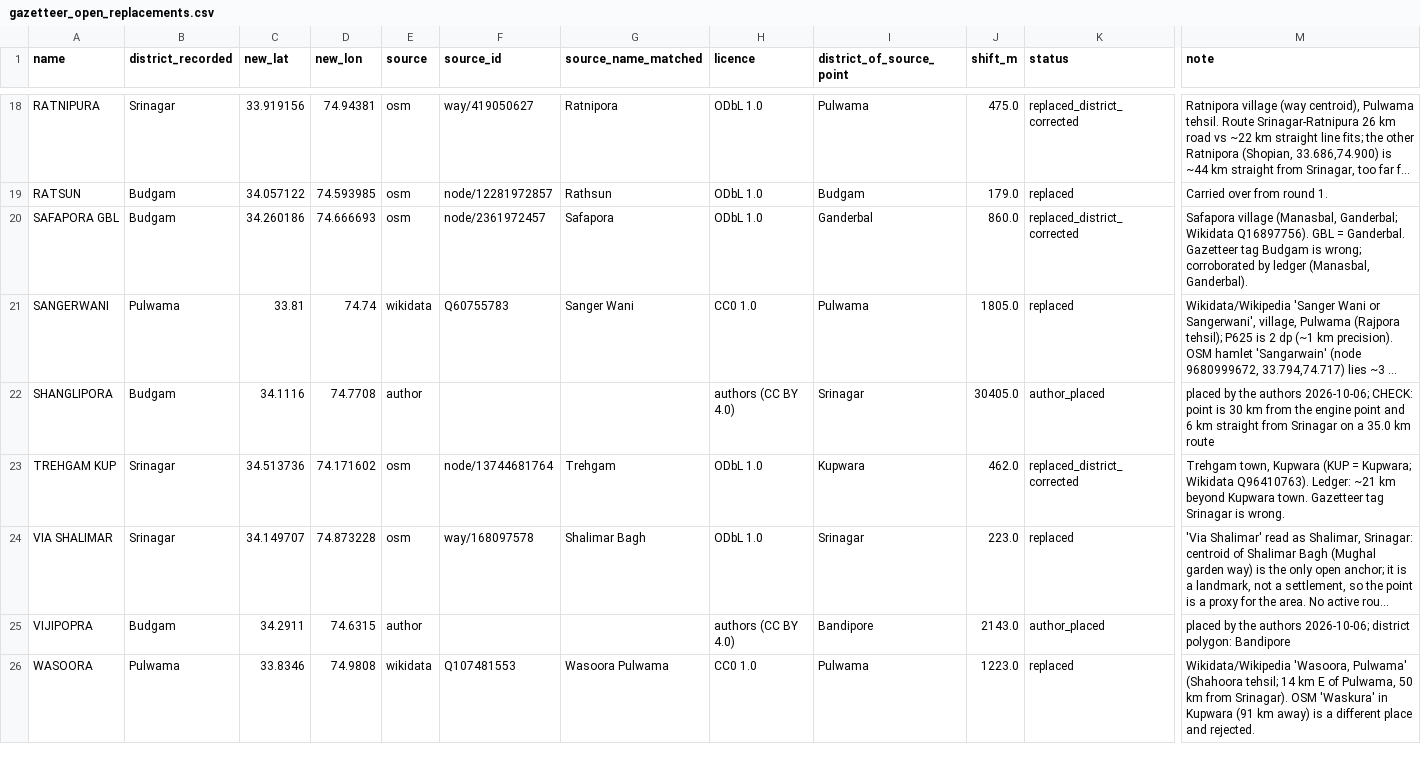
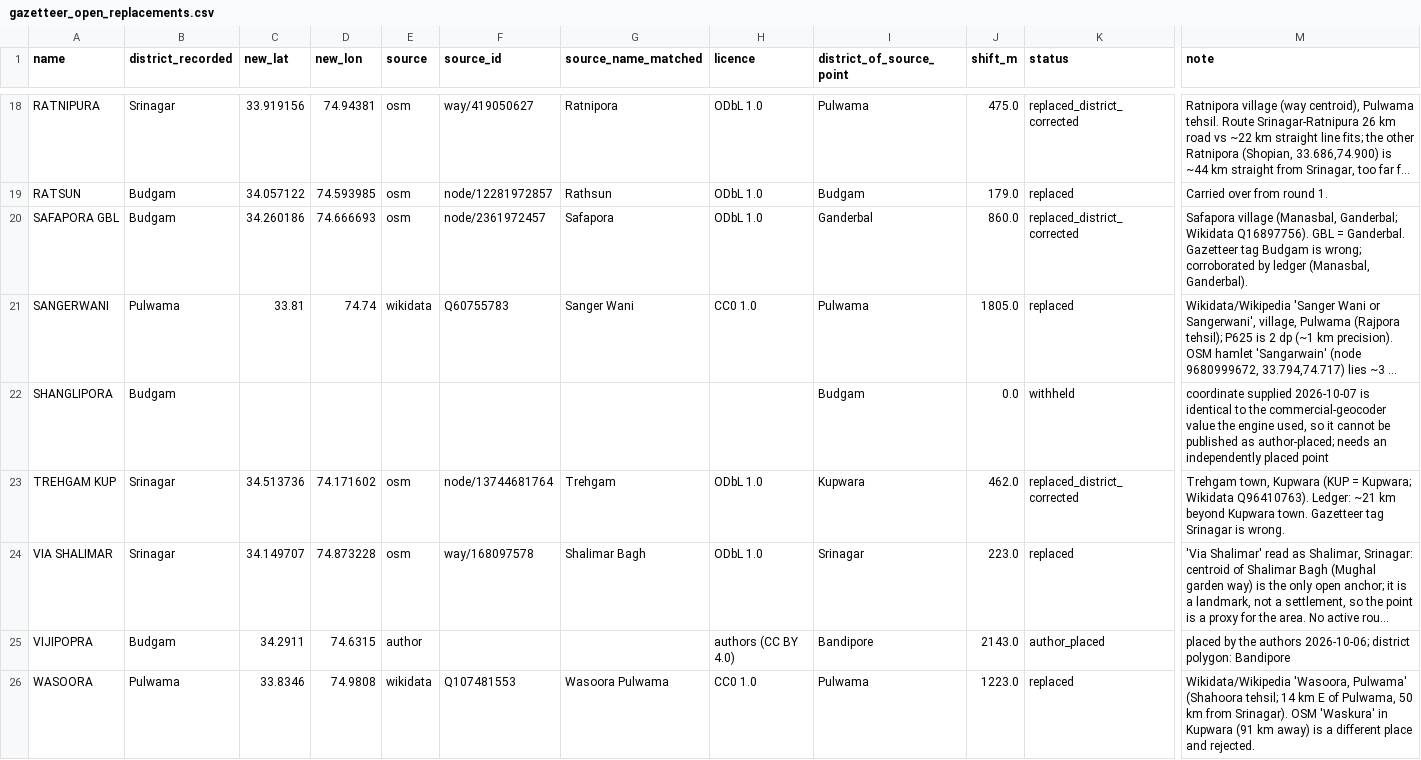
Before and after one commit to Princu-Babu/bus-sathi-paper, a CSV file: data/derived/gazetteer_open_replacements.csv, drawn as a sheet; only a part is shown, gaps mark what is left out; long unchanged cells end in …; the diff covers the shown part only; the diff names each change by its address in the sheet, - before the commit and + after, or states it on an @@ line.

```diff
--- a/data/derived/gazetteer_open_replacements.csv
+++ b/data/derived/gazetteer_open_replacements.csv
-C22 (new_lat): 34.1116
+C22 (new_lat): (empty)
-D22 (new_lon): 74.7708
+D22 (new_lon): (empty)
-E22 (source): author
+E22 (source): (empty)
-H22 (licence): authors (CC BY 4.0)
+H22 (licence): (empty)
-I22 (district_of_source_point): Srinagar
+I22 (district_of_source_point): Budgam
-J22 (shift_m): 30405.0
+J22 (shift_m): 0.0
-K22 (status): author_placed
+K22 (status): withheld
-M22 (note): placed by the authors 2026-10-06; CHECK: point is 30 km from the engine point and 6 km straight from Srinagar on a 35.0 km route
+M22 (note): coordinate supplied 2026-10-07 is identical to the commercial-geocoder value the engine used, so it cannot be published as author-placed; needs an independently placed point
```
Also changed, not shown: 21 edited cells elsewhere in this file, 1 other file.
